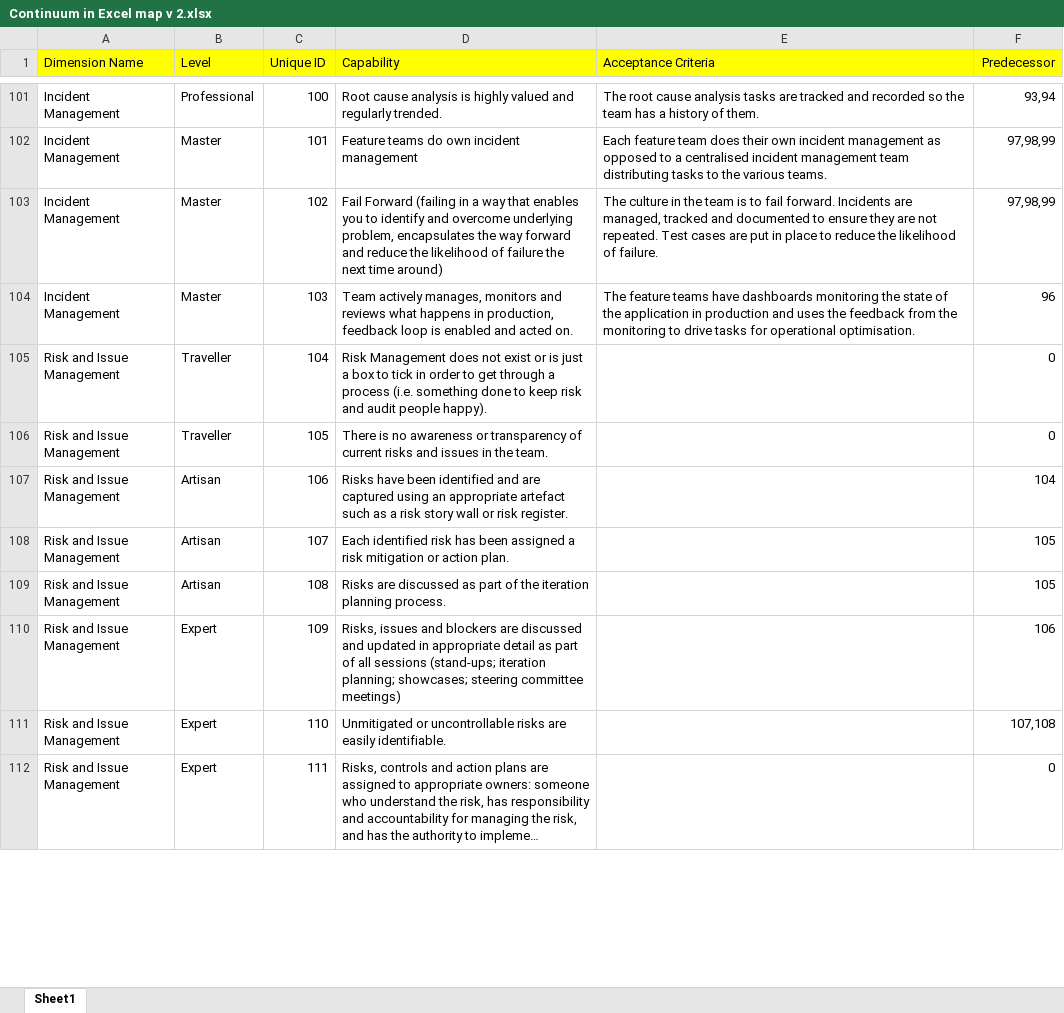
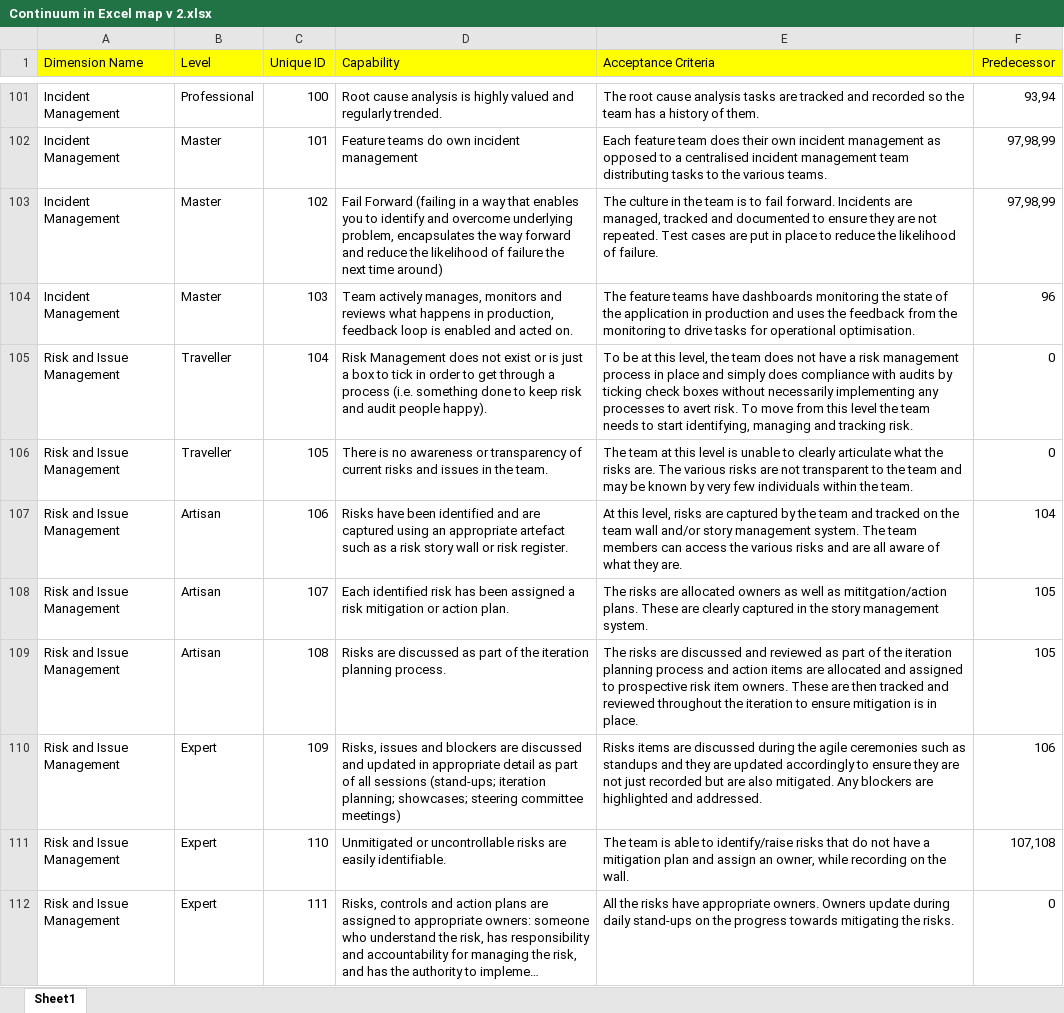
Before and after one commit to SBGLevelUpToolkit/continuum-model, an Excel workbook: Continuum in Excel map v 2.xlsx, sheet Sheet1, drawn as a sheet; only a part is shown, gaps mark what is left out; long unchanged cells end in …; values as stored, in another font and other column widths than the file's, no borders; the diff covers the shown part only; the diff names each change by its address in the sheet, - before the commit and + after, or states it on an @@ line.

Commit message:
Brain: Completing the Acceptance Criteria for Risk Management Capability

```diff
--- a/Continuum in Excel map v 2.xlsx (sheet Sheet1)
+++ b/Continuum in Excel map v 2.xlsx (sheet Sheet1)
-E105 (Acceptance Criteria): (empty)
+E105 (Acceptance Criteria): To be at this level, the team does not have a risk management process in place and simply does compliance with audits by ticking check boxes without necessarily implementing any processes to avert risk. To move from this level the team needs to start identifying, managing and tracking risk.
-E106 (Acceptance Criteria): (empty)
+E106 (Acceptance Criteria): The team at this level is unable to clearly articulate what the risks are. The various risks are not transparent to the team and may be known by very few individuals within the team.
-E107 (Acceptance Criteria): (empty)
+E107 (Acceptance Criteria): At this level, risks are captured by the team and tracked on the team wall and/or story management system. The team members can access the various risks and are all aware of what they are.
-E108 (Acceptance Criteria): (empty)
+E108 (Acceptance Criteria): The risks are allocated owners as well as mititgation/action plans. These are clearly captured in the story management system.
-E109 (Acceptance Criteria): (empty)
+E109 (Acceptance Criteria): The risks are discussed and reviewed as part of the iteration planning process and action items are allocated and assigned to prospective risk item owners. These are then tracked and reviewed throughout the iteration to ensure mitigation is in place.
-E110 (Acceptance Criteria): (empty)
+E110 (Acceptance Criteria): Risks items are discussed during the agile ceremonies such as standups and they are updated accordingly to ensure they are not just recorded but are also mitigated. Any blockers are highlighted and addressed.
-E111 (Acceptance Criteria): (empty)
+E111 (Acceptance Criteria): The team is able to identify/raise risks that do not have a mitigation plan and assign an owner, while recording on the wall.
-E112 (Acceptance Criteria): (empty)
+E112 (Acceptance Criteria): All the risks have appropriate owners. Owners update during daily stand-ups on the progress towards mitigating the risks.
```
Also changed, not shown: 8 edited cells elsewhere in this sheet.
